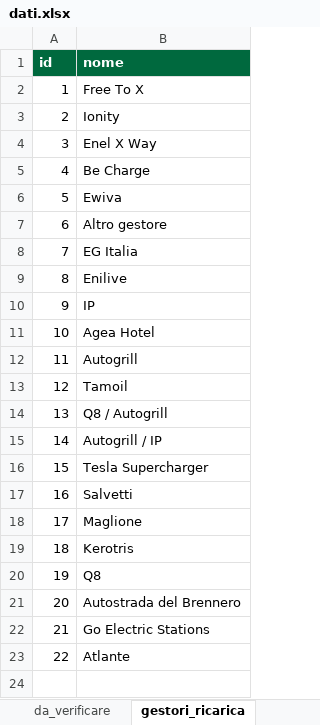
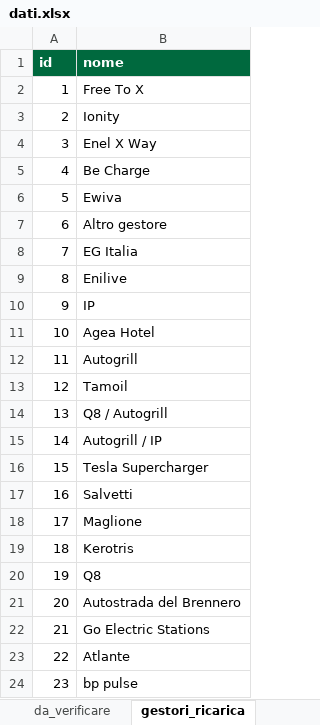
Before and after one commit to csantacroce/iviaggi-dati, an Excel workbook: source/dati.xlsx, sheet gestori_ricarica, drawn as a sheet; values as stored, in another font and other column widths than the file's, no borders; the diff names each change by its address in the sheet, - before the commit and + after, or states it on an @@ line.

```diff
--- a/source/dati.xlsx (sheet gestori_ricarica)
+++ b/source/dati.xlsx (sheet gestori_ricarica)
+row 24: 23 | bp pulse
```
Also changed, not shown: sheet aree_colonnine, 4 other files.
